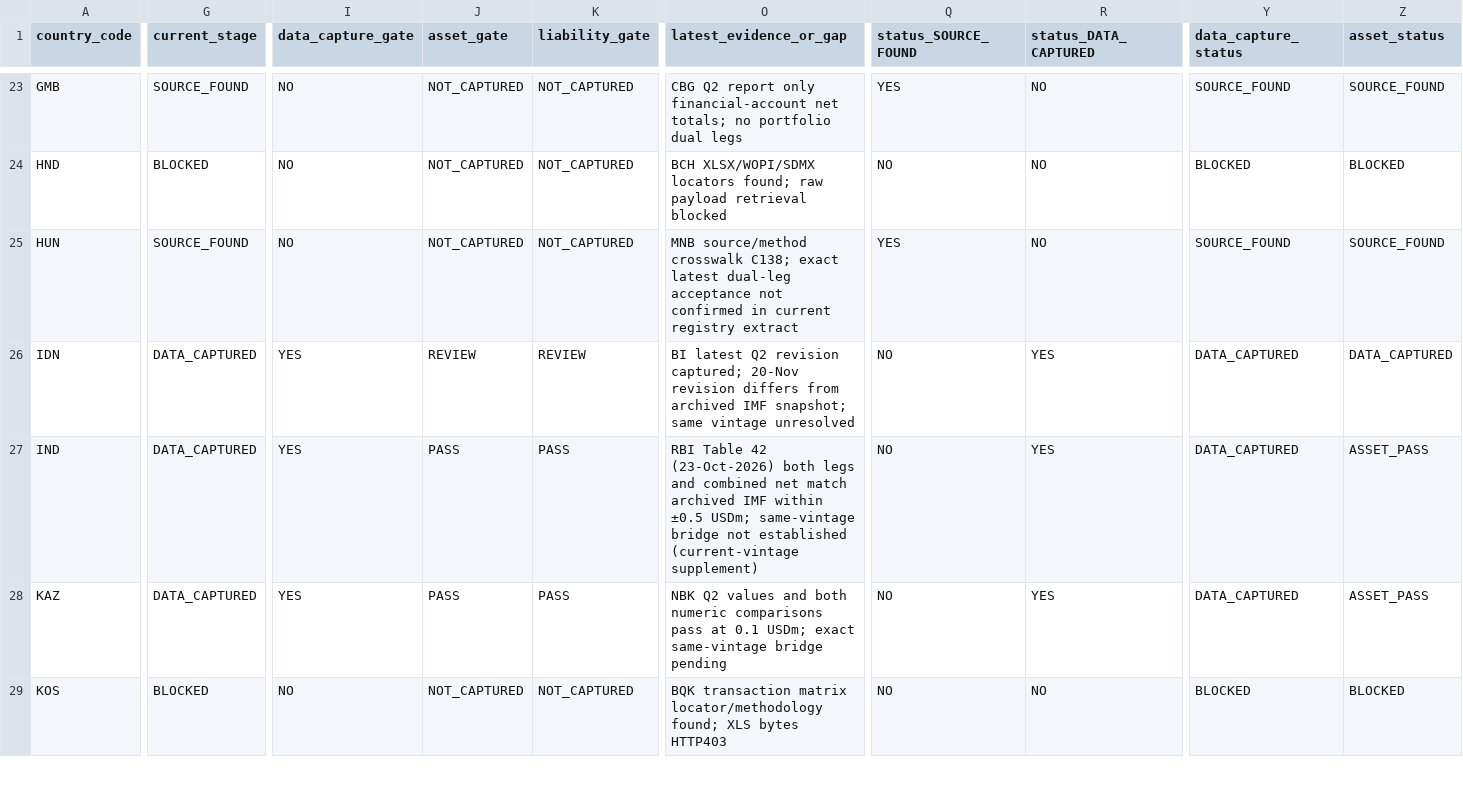
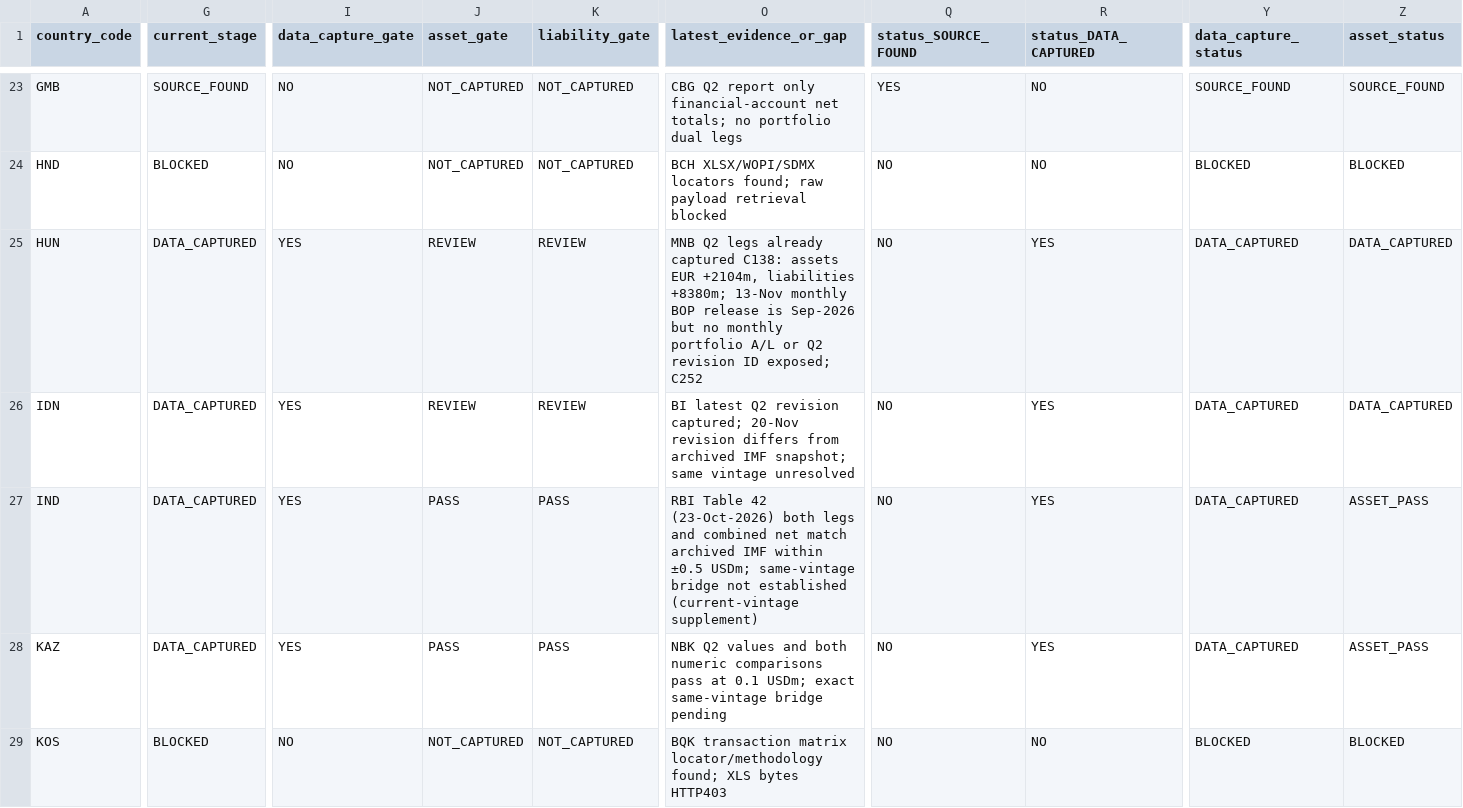
Before and after one commit to duttapalkpa-netizen/PRECISION-WIRES-NSE200-COLLECTOR, a CSV file: docs/evidence/gcr/2026Q2_63_country_national_validation_master_matrix.csv, drawn as a sheet; only a part is shown, gaps mark what is left out; the diff covers the shown part only; the diff names each change by its address in the sheet, - before the commit and + after, or states it on an @@ line.

Commit message:
GCR C252: correct Hungary capture status from C138 evidence

```diff
--- a/docs/evidence/gcr/2026Q2_63_country_national_validation_master_matrix.csv
+++ b/docs/evidence/gcr/2026Q2_63_country_national_validation_master_matrix.csv
-G25 (current_stage): SOURCE_FOUND
+G25 (current_stage): DATA_CAPTURED
-I25 (data_capture_gate): NO
+I25 (data_capture_gate): YES
-J25 (asset_gate): NOT_CAPTURED
+J25 (asset_gate): REVIEW
-K25 (liability_gate): NOT_CAPTURED
+K25 (liability_gate): REVIEW
-O25 (latest_evidence_or_gap): MNB source/method crosswalk C138; exact latest dual-leg acceptance not confirmed in current registry extract
+O25 (latest_evidence_or_gap): MNB Q2 legs already captured C138: assets EUR +2104m, liabilities +8380m; 13-Nov monthly BOP release is Sep-2026 but no monthly portfolio A/L or Q2 revision ID exposed; C252
-Q25 (status_SOURCE_FOUND): YES
+Q25 (status_SOURCE_FOUND): NO
-R25 (status_DATA_CAPTURED): NO
+R25 (status_DATA_CAPTURED): YES
-Y25 (data_capture_status): SOURCE_FOUND
+Y25 (data_capture_status): DATA_CAPTURED
-Z25 (asset_status): SOURCE_FOUND
+Z25 (asset_status): DATA_CAPTURED
```
Also changed, not shown: 4 edited cells elsewhere in this file.
